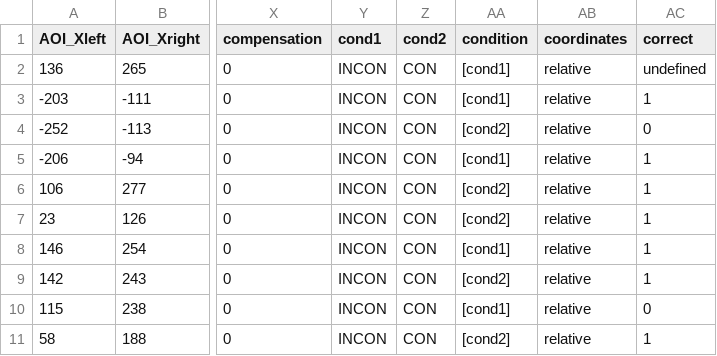
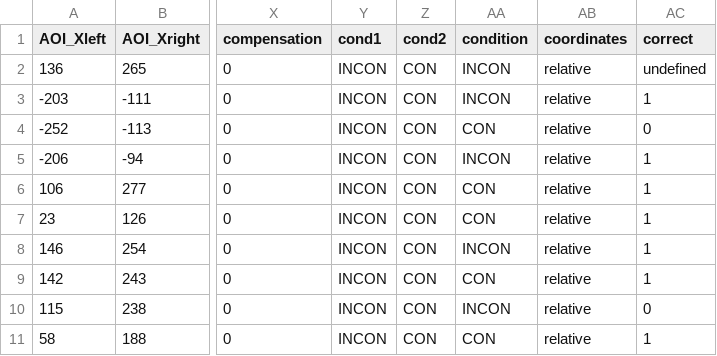
Before and after one commit to DejanDraschkow/exampleDataSearchExperiment, a CSV file: Jones.csv, drawn as a sheet; only a part is shown, gaps mark what is left out; the diff names each change by its address in the sheet, - before the commit and + after, or states it on an @@ line.

```diff
--- a/Jones.csv
+++ b/Jones.csv
-AA2:AA3 (condition): [cond1]
+AA2:AA3 (condition): INCON
-AA4 (condition): [cond2]
+AA4 (condition): CON
-AA5 (condition): [cond1]
+AA5 (condition): INCON
-AA6:AA7 (condition): [cond2]
+AA6:AA7 (condition): CON
-AA8 (condition): [cond1]
+AA8 (condition): INCON
-AA9 (condition): [cond2]
+AA9 (condition): CON
-AA10 (condition): [cond1]
+AA10 (condition): INCON
-AA11 (condition): [cond2]
+AA11 (condition): CON
```
Also changed, not shown: Danvers.csv.
